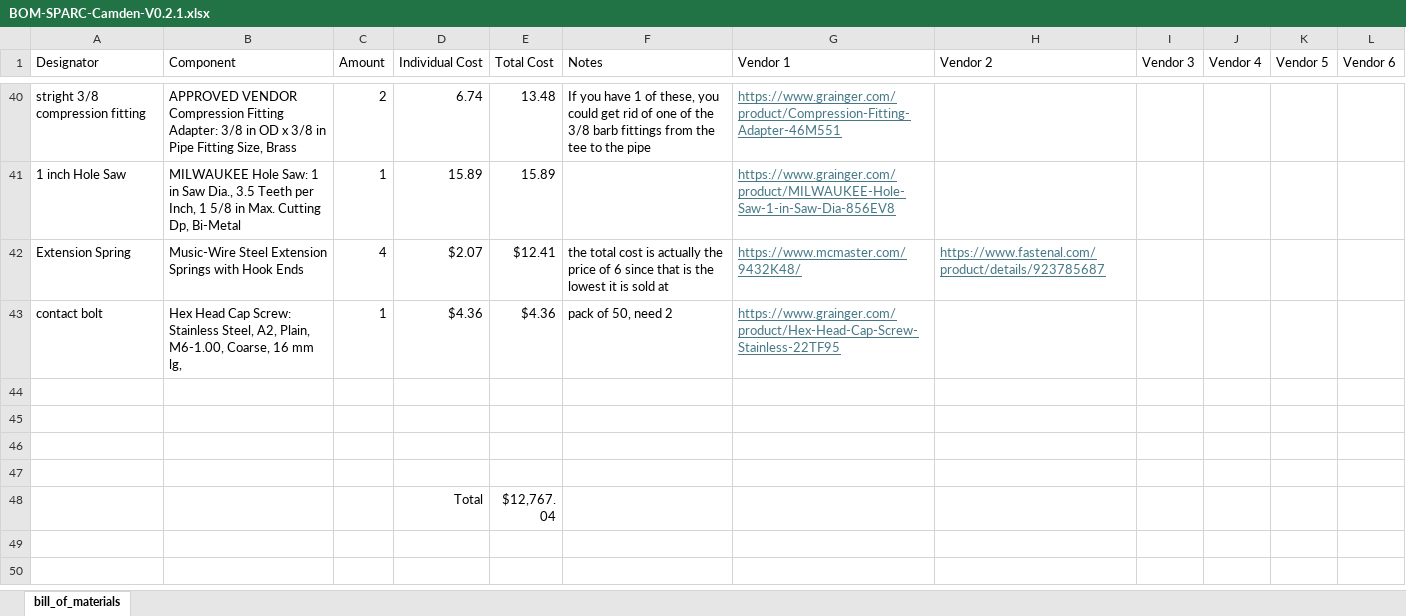
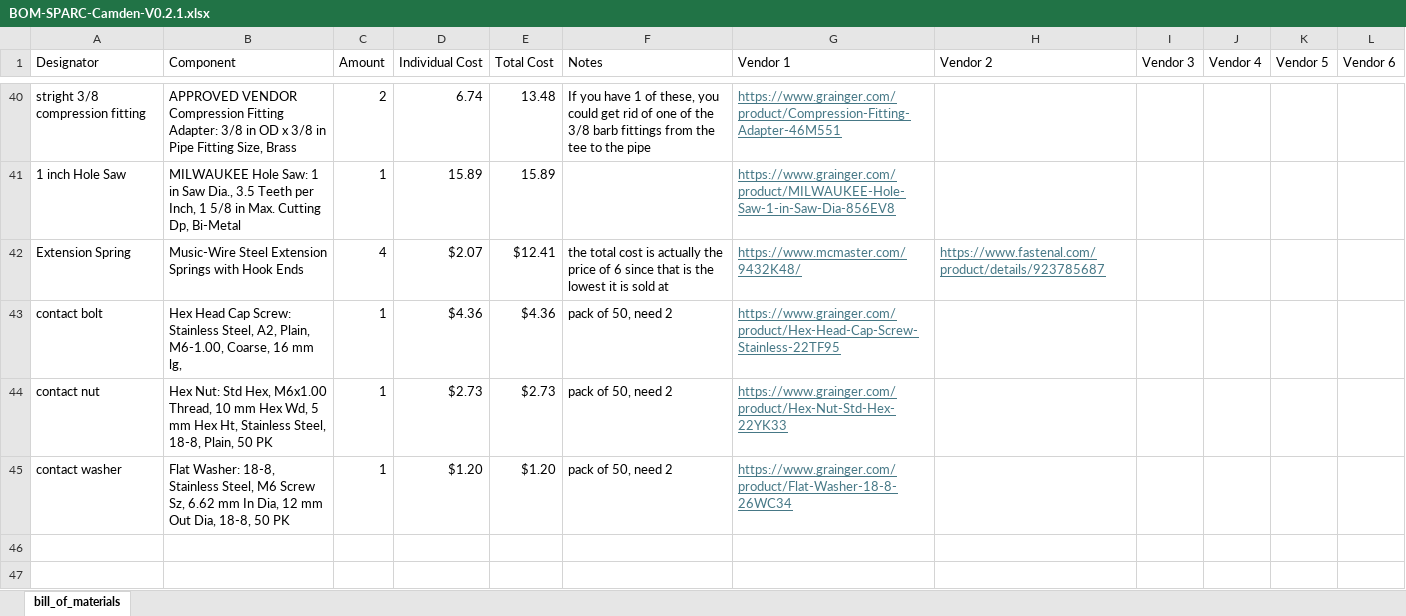
Before and after one commit to ARTS-Laboratory/Smart-Pack-for-Advanced-Research-and-Control, an Excel workbook: variations/Camden/V0.2.1/BOM-SPARC-Camden-V0.2.1.xlsx, sheet bill_of_materials, drawn as a sheet; only a part is shown, gaps mark what is left out; the shorter side is filled out with more unchanged rows; values as stored, in another font and other column widths than the file's, no borders; the diff names each change by its address in the sheet, - before the commit and + after, or states it on an @@ line.

Commit message:
added more materials to the BOM

```diff
--- a/variations/Camden/V0.2.1/BOM-SPARC-Camden-V0.2.1.xlsx (sheet bill_of_materials)
+++ b/variations/Camden/V0.2.1/BOM-SPARC-Camden-V0.2.1.xlsx (sheet bill_of_materials)
-row 44: (empty)
+row 44: contact nut | Hex Nut: Std Hex, M6x1.00 Thread, 10 mm Hex Wd, 5 mm Hex Ht, Stainless Steel, 18-8, Plain, 50 PK | 1 | $2.73 | $2.73 | pack of 50, need 2 | https://www.grainger.com/product/Hex-Nut-Std-Hex-22YK33
-row 45: (empty)
+row 45: contact washer | Flat Washer: 18-8, Stainless Steel, M6 Screw Sz, 6.62 mm In Dia, 12 mm Out Dia, 18-8, 50 PK | 1 | $1.20 | $1.20 | pack of 50, need 2 | https://www.grainger.com/product/Flat-Washer-18-8-26WC34
```
